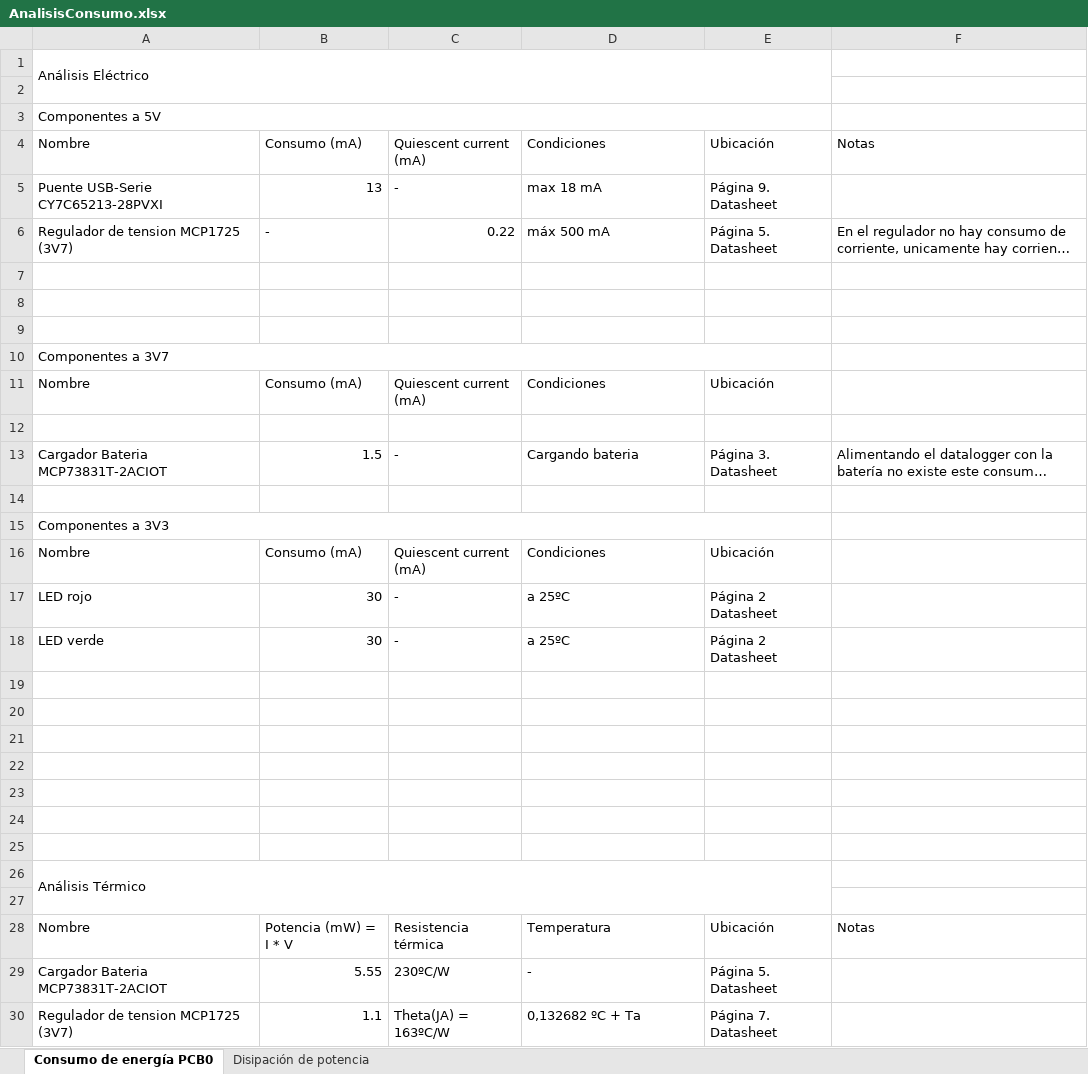
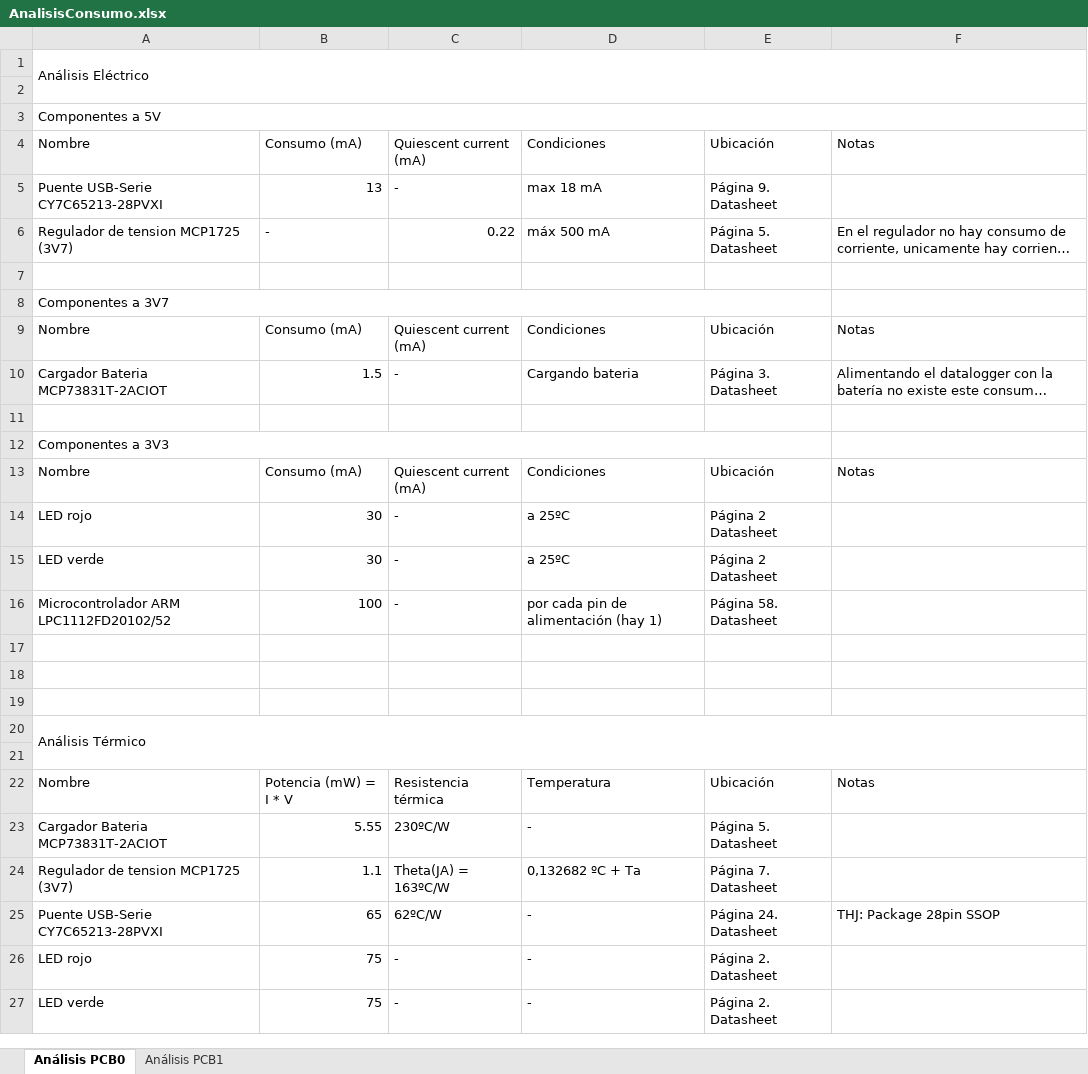
Before and after one commit to pvillacorta/TP1SE, an Excel workbook: 04 - Análisis consumo/AnalisisConsumo.xlsx, sheet Análisis PCB0, drawn as a sheet; only a part is shown; the shorter side is filled out with more unchanged rows; long unchanged cells end in …; values as stored, in another font and other column widths than the file's, no cell formats; removed rows and columns are numbered as before the commit, all else as after; the diff covers the shown part only; the diff names each change by its address in the sheet, - before the commit and + after, or states it on an @@ line.

Commit message:
Updated Análisis PCB 0 y 1

```diff
--- a/04 - Análisis consumo/AnalisisConsumo.xlsx (sheet Análisis PCB0)
+++ b/04 - Análisis consumo/AnalisisConsumo.xlsx (sheet Análisis PCB0)
-sheet tab: Consumo de energía PCB0
+sheet tab: Análisis PCB0
-sheet tab: Disipación de potencia
+sheet tab: Análisis PCB1
-A1:E2 merged
+A1:F2 merged
-A3:E3 merged
+A3:F3 merged
-row 8: (empty)
-row 9: (empty)
-F9: (empty)
+F9: Notas
-row 12: (empty)
-F13: (empty)
+F13: Notas
-row 16: (empty)
+row 16: Microcontrolador ARM LPC1112FD20102/52 | 100 | - | por cada pin de alimentación (hay 1) | Página 58. Datasheet
-row 20: (empty)
-row 21: (empty)
-row 22: (empty)
-A26:E27 merged
+A20:F21 merged
```
Also changed, not shown: 1 added row and 1 removed row elsewhere in this sheet, cell formats, 1 other file.
